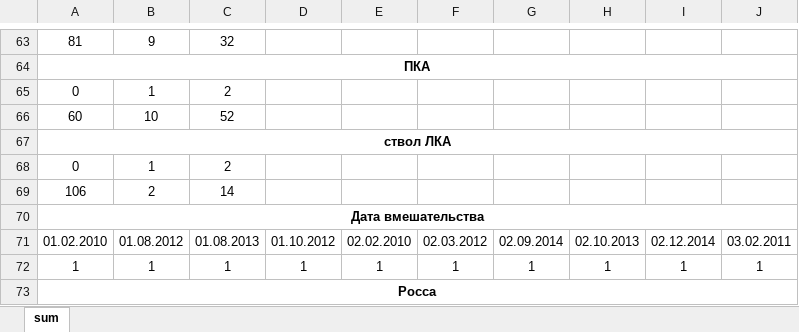
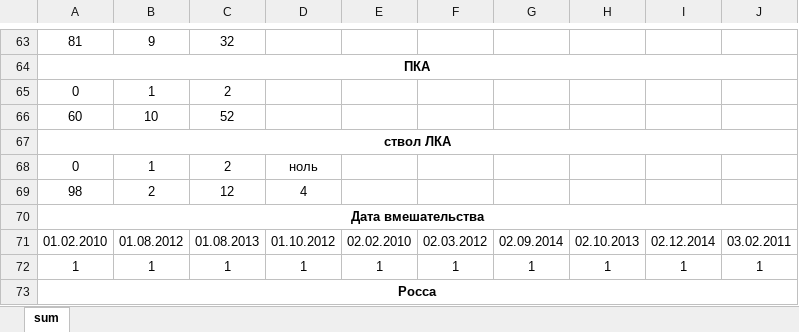
Before and after one commit to SophieKoshkareva/RParserForTable, an Excel workbook: sum.xlsx, sheet sum, drawn as a sheet; only a part is shown, gaps mark what is left out; values as stored, in another font and other column widths than the file's, no borders; removed rows and columns are numbered as before the commit, all else as after; the diff names each change by its address in the sheet, - before the commit and + after, or states it on an @@ line.

```diff
--- a/sum.xlsx (sheet sum)
+++ b/sum.xlsx (sheet sum)
-D68: (empty)
+D68: ноль
-row 69: 106 | 2 | 14
+row 69: 98 | 2 | 12 | 4
```
Also changed, not shown: data_CABG_PCI_2_coloring.xlsx, 4 other files.
